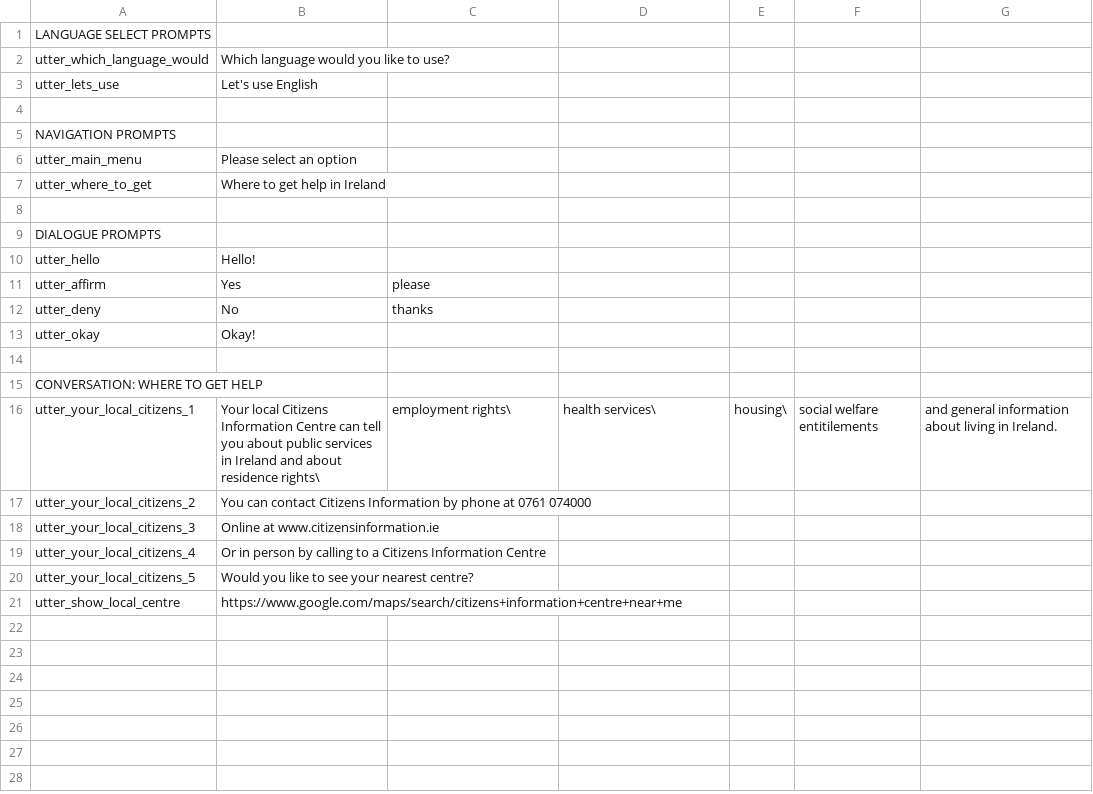
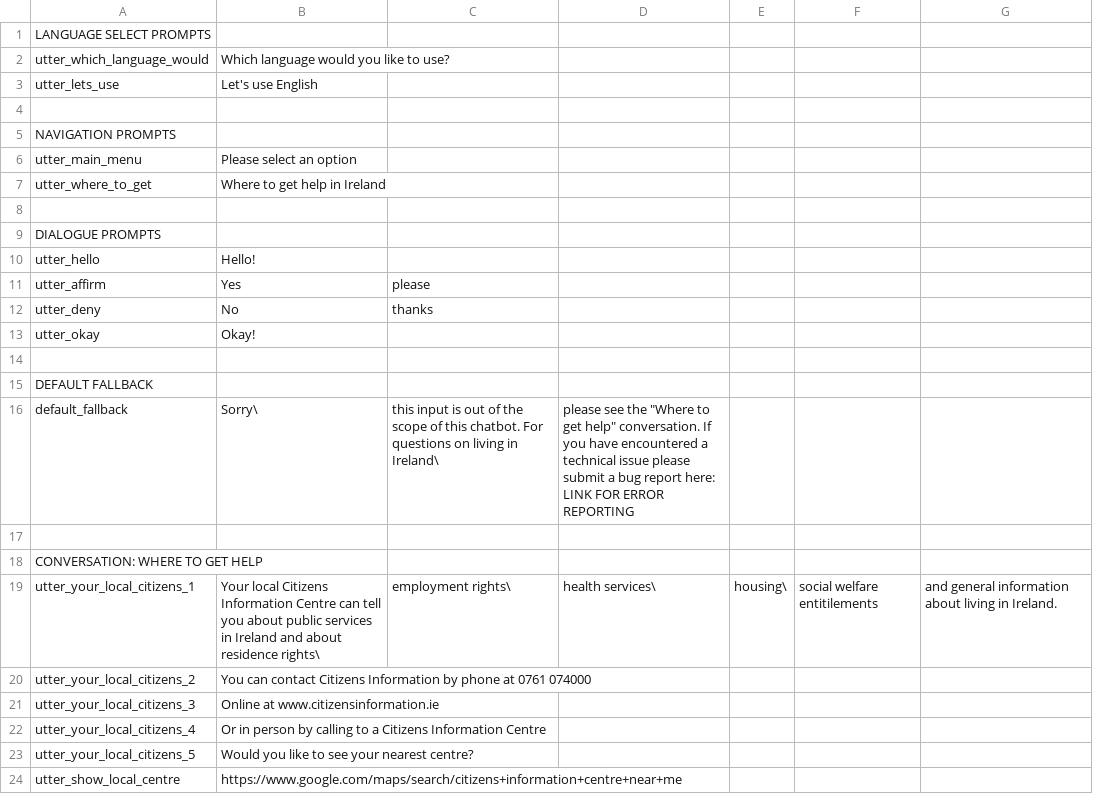
Before and after one commit to ronankff99/FailteBot, a CSV file: actions/dialogue_en.csv, drawn as a sheet; the diff names each change by its address in the sheet, - before the commit and + after, or states it on an @@ line.

```diff
--- a/actions/dialogue_en.csv
+++ b/actions/dialogue_en.csv
+row 15: DEFAULT FALLBACK
+row 16: default_fallback | Sorry\ | this input is out of the scope of this chatbot. For questions on living in Ireland\ | please see the "Where to get help" conversation. If you have encountered a technical issue please submit a bug report here: LINK FOR ERROR REPORTING
+row 17: (empty)
```
Also changed, not shown: actions/dialogue_ar.csv, actions/dialogue_fr.csv, 2 other files.
